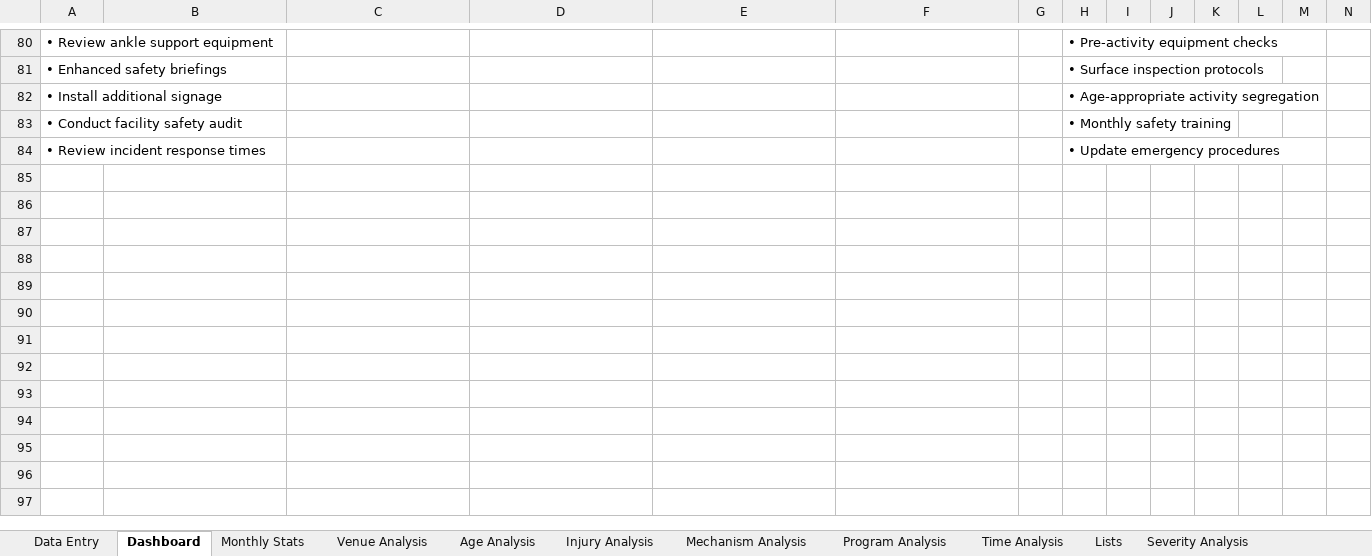
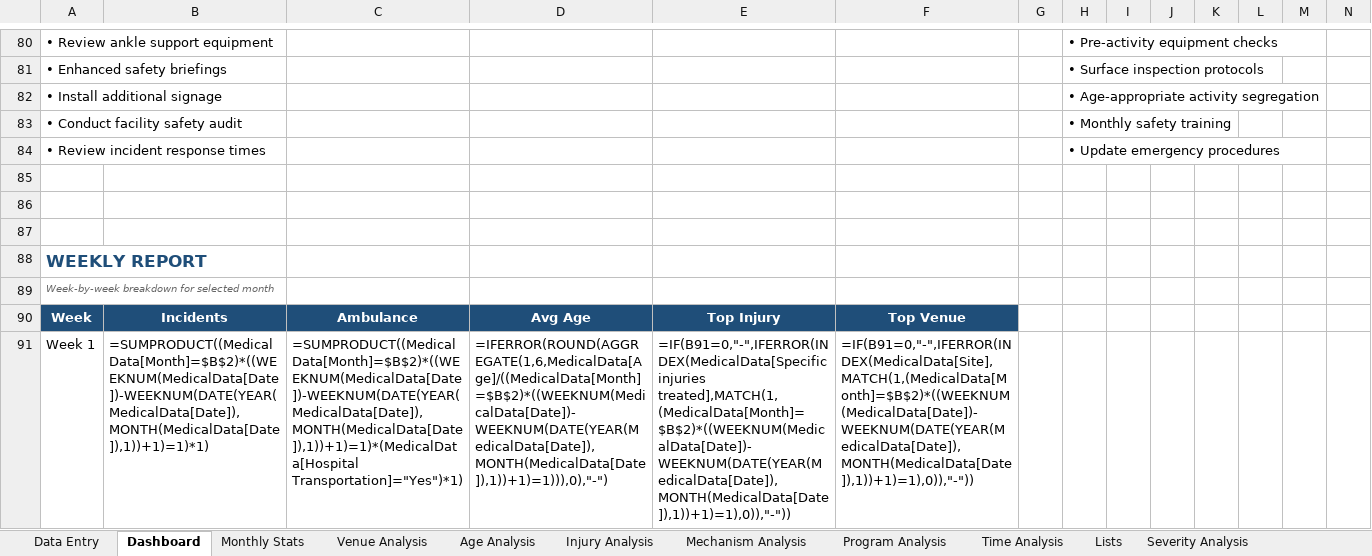
Before and after one commit to Stephtaps/Month-End-Reporting, an Excel workbook: Shapa_Nike_Soweto_Medical incidents_Dashboard.xlsx, sheet Dashboard, drawn as a sheet; only a part is shown, gaps mark what is left out; values as stored, in another font and other column widths than the file's, no borders; formulas without a stored value are shown as written; charts and pictures not drawn; rows hold the shown columns only; the diff covers the shown part only; the diff names each change by its address in the sheet, - before the commit and + after, or states it on an @@ line.

```diff
--- a/Shapa_Nike_Soweto_Medical incidents_Dashboard.xlsx (sheet Dashboard)
+++ b/Shapa_Nike_Soweto_Medical incidents_Dashboard.xlsx (sheet Dashboard)
+row 85: (empty)
+row 86: (empty)
+row 87: (empty)
@@ row 25 moved to row 88: WEEKLY REPORT @@
@@ row 26 moved to row 89: Week-by-week breakdown for selected mont… @@
@@ row 28 moved to row 90: Week @@
+row 91: Week 1 | =SUMPRODUCT((MedicalData[Month]=$B$2)*((WEEKNUM(MedicalData[Date])-WEEKNUM(DATE(YEAR(MedicalData[Date]),MONTH(MedicalData[Date]),1))+1)=1)*1) | =SUMPRODUCT((MedicalData[Month]=$B$2)*((WEEKNUM(MedicalData[Date])-WEEKNUM(DATE(YEAR(MedicalData[Date]),MONTH(MedicalData[Date]),1))+1)=1)*(MedicalData[Hospital Transportation]="Yes")*1) | =IFERROR(ROUND(AGGREGATE(1,6,MedicalData[Age]/((MedicalData[Month]=$B$2)*((WEEKNUM(MedicalData[Date])-WEEKNUM(DATE(YEAR(MedicalData[Date]),MONTH(MedicalData[Date]),1))+1)=1))),0),"-") | =IF(B91=0,"-",IFERROR(INDEX(MedicalData[Specific injuries treated],MATCH(1,(MedicalData[Month]=$B$2)*((WEEKNUM(MedicalData[Date])-WEEKNUM(DATE(YEAR(MedicalData[Date]),MONTH(MedicalData[Date]),1))+1)=1),0)),"-")) | =IF(B91=0,"-",IFERROR(INDEX(MedicalData[Site],MATCH(1,(MedicalData[Month]=$B$2)*((WEEKNUM(MedicalData[Date])-WEEKNUM(DATE(YEAR(MedicalData[Date]),MONTH(MedicalData[Date]),1))+1)=1),0)),"-"))
```
Also changed, not shown: 31 added rows, 10 removed rows, 4 moved rows, 2 edited cells and cell formats elsewhere in this sheet.
